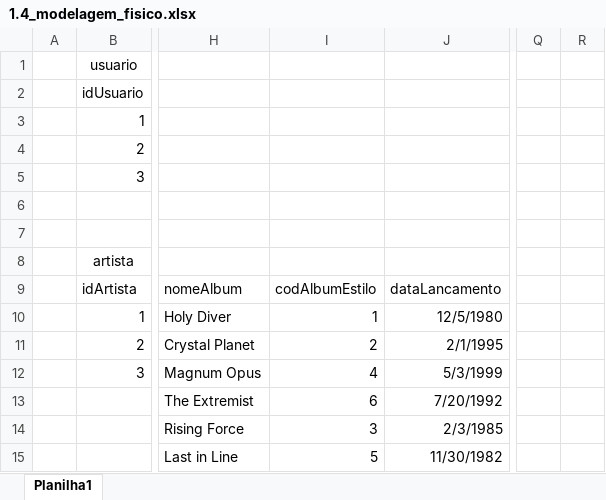
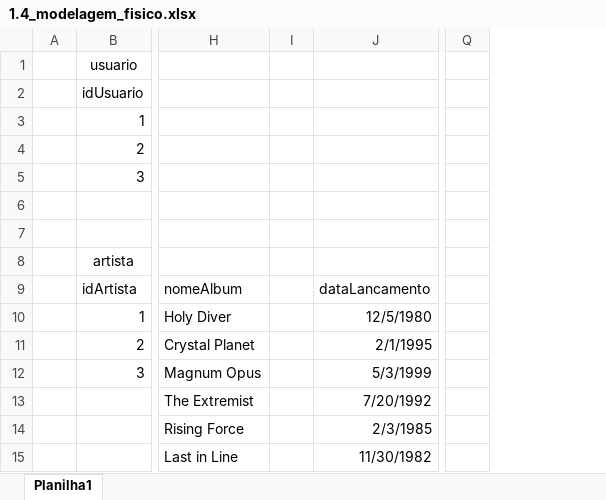
Before and after one commit to s-f22/SENAI_2, an Excel workbook: sprint_1_bd/exercicios_01/1.4-exercicio-optus/modelagens/1.4_modelagem_fisico.xlsx, sheet Planilha1, drawn as a sheet; only a part is shown, gaps mark what is left out; values as stored, in another font and other column widths than the file's, no borders; removed rows and columns are numbered as before the commit, all else as after; the diff names each change by its address in the sheet, - before the commit and + after, or states it on an @@ line.

```diff
--- a/sprint_1_bd/exercicios_01/1.4-exercicio-optus/modelagens/1.4_modelagem_fisico.xlsx (sheet Planilha1)
+++ b/sprint_1_bd/exercicios_01/1.4-exercicio-optus/modelagens/1.4_modelagem_fisico.xlsx (sheet Planilha1)
-column I, rows 9-15: codAlbumEstilo | 1 | 2 | 4 | 6 | 3 | 5
+column I, empty
-column R, empty
```
Also changed, not shown: 11 other files.
